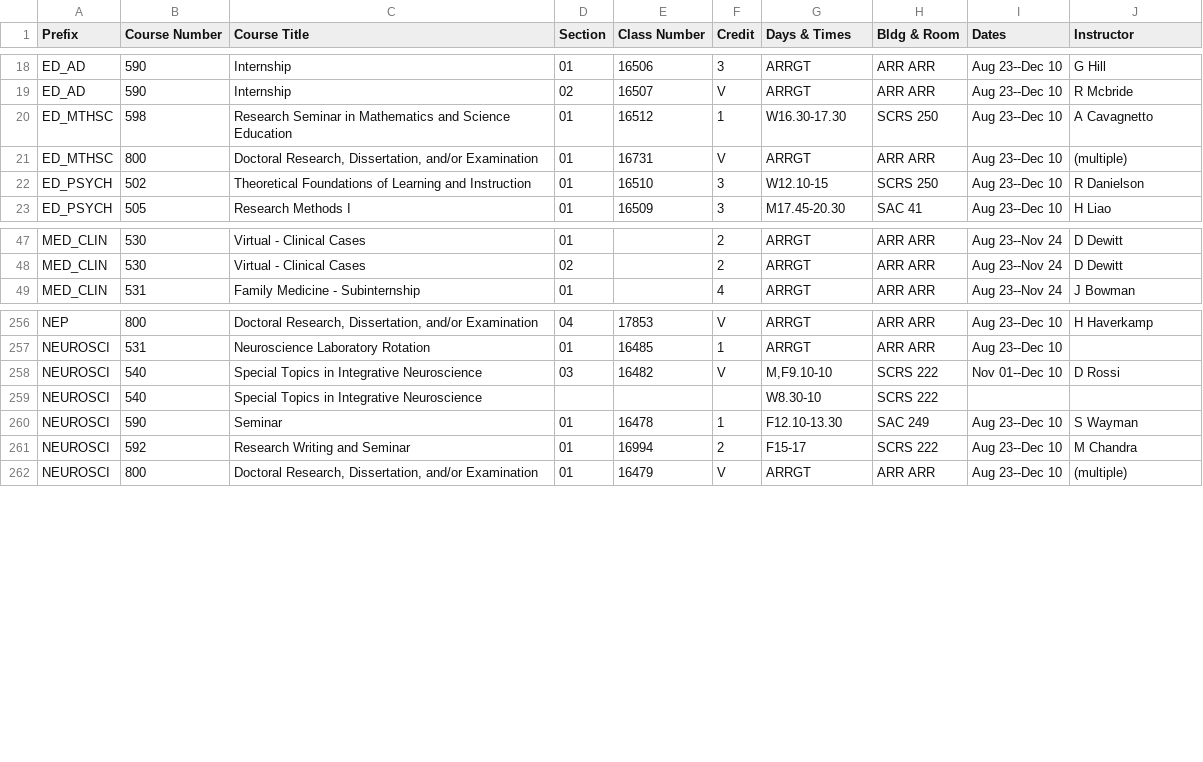
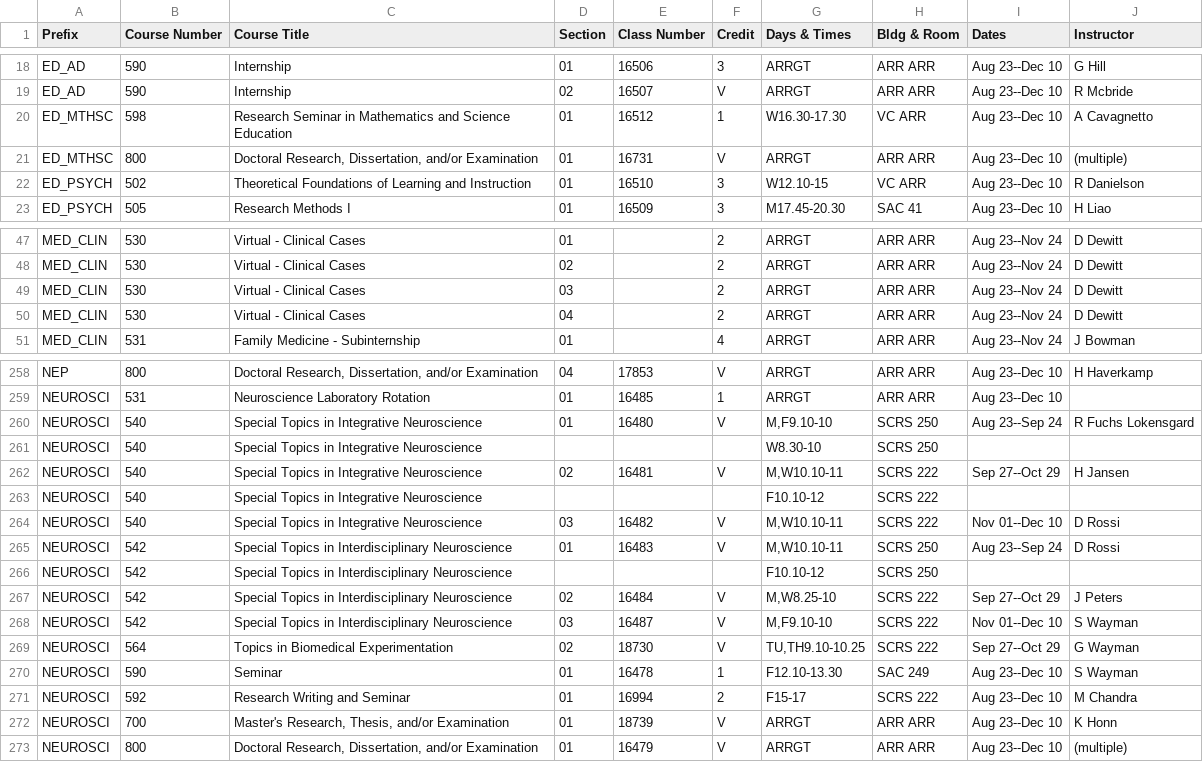
Before and after one commit to shinyamagami/WSU_courses, a CSV file: outputs/Spokane_20213.csv, drawn as a sheet; only a part is shown, gaps mark what is left out; the diff covers the shown part only.

```diff
--- a/outputs/Spokane_20213.csv
+++ b/outputs/Spokane_20213.csv
@@ -19,5 +19,5 @@ ED_AD,590,Internship,01,16506,3,ARRGT,ARR ARR,Aug 23--Dec 10,G Hill
 ED_AD,590,Internship,02,16507,V,ARRGT,ARR ARR,Aug 23--Dec 10,R Mcbride
-ED_MTHSC,598,Research Seminar in Mathematics and Science Education,01,16512,1,W16.30-17.30,SCRS 250,Aug 23--Dec 10,A Cavagnetto
+ED_MTHSC,598,Research Seminar in Mathematics and Science Education,01,16512,1,W16.30-17.30,VC ARR,Aug 23--Dec 10,A Cavagnetto
 ED_MTHSC,800,"Doctoral Research, Dissertation, and/or Examination",01,16731,V,ARRGT,ARR ARR,Aug 23--Dec 10,(multiple)
-ED_PSYCH,502,Theoretical Foundations of Learning and Instruction,01,16510,3,W12.10-15,SCRS 250,Aug 23--Dec 10,R Danielson
+ED_PSYCH,502,Theoretical Foundations of Learning and Instruction,01,16510,3,W12.10-15,VC ARR,Aug 23--Dec 10,R Danielson
 ED_PSYCH,505,Research Methods I,01,16509,3,M17.45-20.30,SAC 41,Aug 23--Dec 10,H Liao
@@ -48,2 +48,4 @@ MED_CLIN,530,Virtual - Clinical Cases,01,"",2,ARRGT,ARR ARR,Aug 23--Nov 24,D Dew
 MED_CLIN,530,Virtual - Clinical Cases,02,"",2,ARRGT,ARR ARR,Aug 23--Nov 24,D Dewitt
+MED_CLIN,530,Virtual - Clinical Cases,03,"",2,ARRGT,ARR ARR,Aug 23--Nov 24,D Dewitt
+MED_CLIN,530,Virtual - Clinical Cases,04,"",2,ARRGT,ARR ARR,Aug 23--Nov 24,D Dewitt
 MED_CLIN,531,Family Medicine - Subinternship,01,"",4,ARRGT,ARR ARR,Aug 23--Nov 24,J Bowman
@@ -257,6 +259,15 @@ NEP,800,"Doctoral Research, Dissertation, and/or Examination",04,17853,V,ARRGT,A
 NEUROSCI,531,Neuroscience Laboratory Rotation,01,16485,1,ARRGT,ARR ARR,Aug 23--Dec 10,""
-NEUROSCI,540,Special Topics in Integrative Neuroscience,03,16482,V,"M,F9.10-10",SCRS 222,Nov 01--Dec 10,D Rossi
-NEUROSCI,540,Special Topics in Integrative Neuroscience,"","","",W8.30-10,SCRS 222,"",""
+NEUROSCI,540,Special Topics in Integrative Neuroscience,01,16480,V,"M,F9.10-10",SCRS 250,Aug 23--Sep 24,R Fuchs Lokensgard
+NEUROSCI,540,Special Topics in Integrative Neuroscience,"","","",W8.30-10,SCRS 250,"",""
+NEUROSCI,540,Special Topics in Integrative Neuroscience,02,16481,V,"M,W10.10-11",SCRS 222,Sep 27--Oct 29,H Jansen
+NEUROSCI,540,Special Topics in Integrative Neuroscience,"","","",F10.10-12,SCRS 222,"",""
+NEUROSCI,540,Special Topics in Integrative Neuroscience,03,16482,V,"M,W10.10-11",SCRS 222,Nov 01--Dec 10,D Rossi
+NEUROSCI,542,Special Topics in Interdisciplinary Neuroscience,01,16483,V,"M,W10.10-11",SCRS 250,Aug 23--Sep 24,D Rossi
+NEUROSCI,542,Special Topics in Interdisciplinary Neuroscience,"","","",F10.10-12,SCRS 250,"",""
+NEUROSCI,542,Special Topics in Interdisciplinary Neuroscience,02,16484,V,"M,W8.25-10",SCRS 222,Sep 27--Oct 29,J Peters
+NEUROSCI,542,Special Topics in Interdisciplinary Neuroscience,03,16487,V,"M,F9.10-10",SCRS 222,Nov 01--Dec 10,S Wayman
+NEUROSCI,564,Topics in Biomedical Experimentation,02,18730,V,"TU,TH9.10-10.25",SCRS 222,Sep 27--Oct 29,G Wayman
 NEUROSCI,590,Seminar,01,16478,1,F12.10-13.30,SAC 249,Aug 23--Dec 10,S Wayman
 NEUROSCI,592,Research Writing and Seminar,01,16994,2,F15-17,SCRS 222,Aug 23--Dec 10,M Chandra
+NEUROSCI,700,"Master's Research, Thesis, and/or Examination",01,18739,V,ARRGT,ARR ARR,Aug 23--Dec 10,K Honn
 NEUROSCI,800,"Doctoral Research, Dissertation, and/or Examination",01,16479,V,ARRGT,ARR ARR,Aug 23--Dec 10,(multiple)
```
Also changed, not shown: 9 edited cells elsewhere in this file, outputs/DDP_20213.csv, outputs/Everett_20213.csv, 6 other files.
